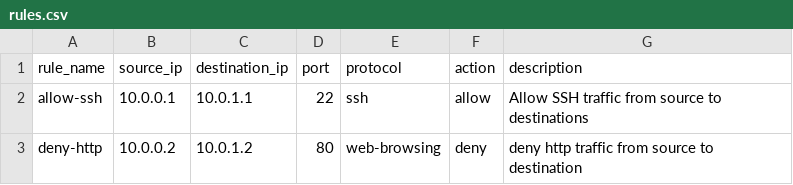
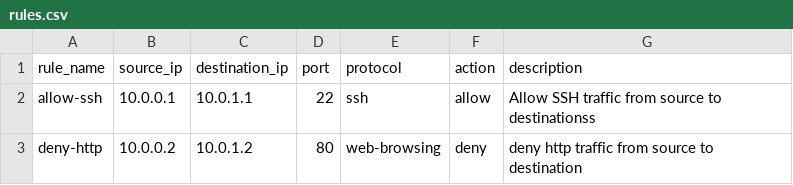
Before and after one commit to Starkiller283/terraform-csv-firewall, a CSV file: rules.csv, drawn as a sheet.

Commit message:
Update rules.csv
edited descp

```diff
--- a/rules.csv
+++ b/rules.csv
@@ -1,3 +1,3 @@
 rule_name,source_ip,destination_ip,port,protocol,action,description
-allow-ssh,10.0.0.1,10.0.1.1,22,ssh,allow,Allow SSH traffic from source to destinations
+allow-ssh,10.0.0.1,10.0.1.1,22,ssh,allow,Allow SSH traffic from source to destinationss
 deny-http,10.0.0.2,10.0.1.2,80,web-browsing,deny,deny http traffic from source to destination
```
